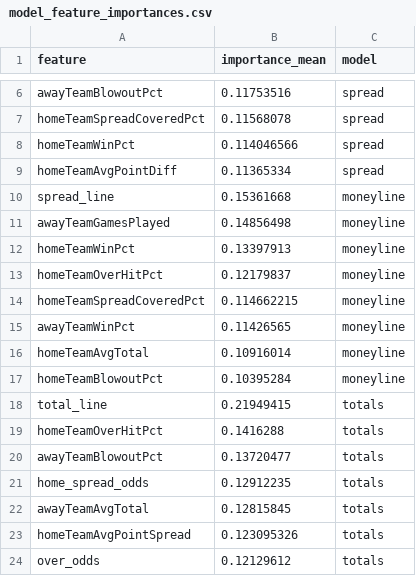
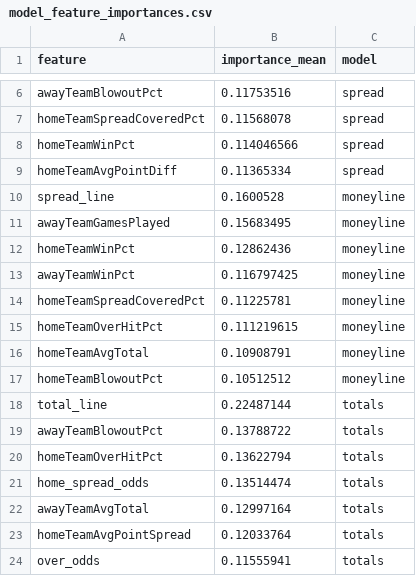
Before and after one commit to bestoddspredictions-web/nfl-predictions, a CSV file: data_files/model_feature_importances.csv, drawn as a sheet; only a part is shown, gaps mark what is left out.

```diff
--- a/data_files/model_feature_importances.csv
+++ b/data_files/model_feature_importances.csv
@@ -9,16 +9,16 @@ homeTeamWinPct,0.114046566,spread
 homeTeamAvgPointDiff,0.11365334,spread
-spread_line,0.15361668,moneyline
-awayTeamGamesPlayed,0.14856498,moneyline
-homeTeamWinPct,0.13397913,moneyline
-homeTeamOverHitPct,0.12179837,moneyline
-homeTeamSpreadCoveredPct,0.114662215,moneyline
-awayTeamWinPct,0.11426565,moneyline
-homeTeamAvgTotal,0.10916014,moneyline
-homeTeamBlowoutPct,0.10395284,moneyline
-total_line,0.21949415,totals
-homeTeamOverHitPct,0.1416288,totals
-awayTeamBlowoutPct,0.13720477,totals
-home_spread_odds,0.12912235,totals
-awayTeamAvgTotal,0.12815845,totals
-homeTeamAvgPointSpread,0.123095326,totals
-over_odds,0.12129612,totals
+spread_line,0.1600528,moneyline
+awayTeamGamesPlayed,0.15683495,moneyline
+homeTeamWinPct,0.12862436,moneyline
+awayTeamWinPct,0.116797425,moneyline
+homeTeamSpreadCoveredPct,0.11225781,moneyline
+homeTeamOverHitPct,0.111219615,moneyline
+homeTeamAvgTotal,0.10908791,moneyline
+homeTeamBlowoutPct,0.10512512,moneyline
+total_line,0.22487144,totals
+awayTeamBlowoutPct,0.13788722,totals
+homeTeamOverHitPct,0.13622794,totals
+home_spread_odds,0.13514474,totals
+awayTeamAvgTotal,0.12997164,totals
+homeTeamAvgPointSpread,0.12033764,totals
+over_odds,0.11555941,totals
```
Also changed, not shown: data_files/espn_injuries.csv, data_files/nfl_games_historical.csv, 4 other files.
